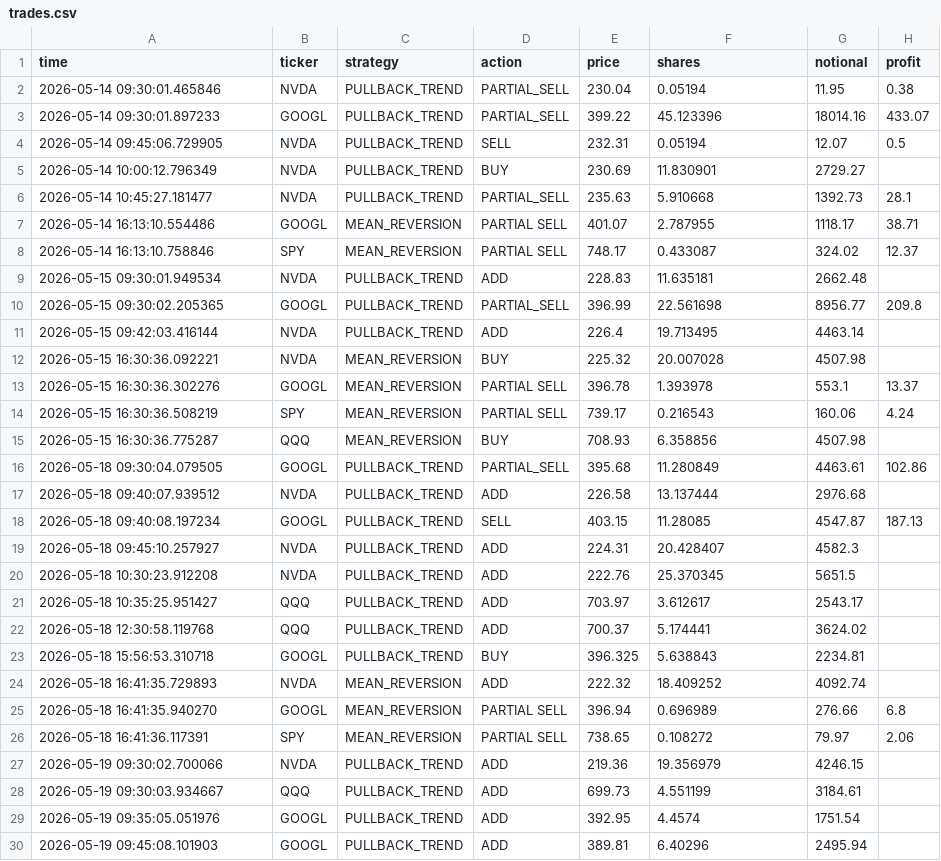
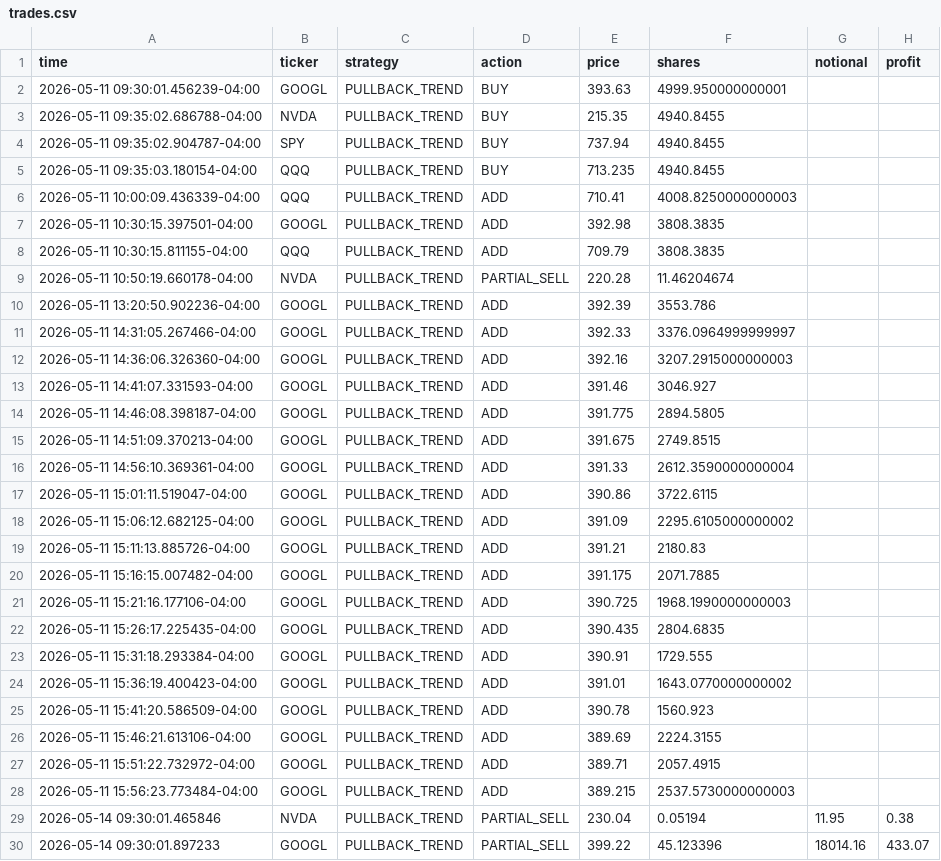
Before and after one commit to BigBarfEaterBBE/Alogithmic-Trading, a CSV file: dashboard/trades.csv, drawn as a sheet; only a part is shown; the shorter side is filled out with more unchanged rows; the diff names each change by its address in the sheet, - before the commit and + after, or states it on an @@ line.

```diff
--- a/dashboard/trades.csv
+++ b/dashboard/trades.csv
+row 2: 2026-05-11 09:30:01.456239-04:00 | GOOGL | PULLBACK_TREND | BUY | 393.63 | 4999.950000000001
+row 3: 2026-05-11 09:35:02.686788-04:00 | NVDA | PULLBACK_TREND | BUY | 215.35 | 4940.8455
+row 4: 2026-05-11 09:35:02.904787-04:00 | SPY | PULLBACK_TREND | BUY | 737.94 | 4940.8455
+row 5: 2026-05-11 09:35:03.180154-04:00 | QQQ | PULLBACK_TREND | BUY | 713.235 | 4940.8455
+row 6: 2026-05-11 10:00:09.436339-04:00 | QQQ | PULLBACK_TREND | ADD | 710.41 | 4008.8250000000003
+row 7: 2026-05-11 10:30:15.397501-04:00 | GOOGL | PULLBACK_TREND | ADD | 392.98 | 3808.3835
+row 8: 2026-05-11 10:30:15.811155-04:00 | QQQ | PULLBACK_TREND | ADD | 709.79 | 3808.3835
+row 9: 2026-05-11 10:50:19.660178-04:00 | NVDA | PULLBACK_TREND | PARTIAL_SELL | 220.28 | 11.46204674
+row 10: 2026-05-11 13:20:50.902236-04:00 | GOOGL | PULLBACK_TREND | ADD | 392.39 | 3553.786
+row 11: 2026-05-11 14:31:05.267466-04:00 | GOOGL | PULLBACK_TREND | ADD | 392.33 | 3376.0964999999997
+row 12: 2026-05-11 14:36:06.326360-04:00 | GOOGL | PULLBACK_TREND | ADD | 392.16 | 3207.2915000000003
+row 13: 2026-05-11 14:41:07.331593-04:00 | GOOGL | PULLBACK_TREND | ADD | 391.46 | 3046.927
+row 14: 2026-05-11 14:46:08.398187-04:00 | GOOGL | PULLBACK_TREND | ADD | 391.775 | 2894.5805
+row 15: 2026-05-11 14:51:09.370213-04:00 | GOOGL | PULLBACK_TREND | ADD | 391.675 | 2749.8515
+row 16: 2026-05-11 14:56:10.369361-04:00 | GOOGL | PULLBACK_TREND | ADD | 391.33 | 2612.3590000000004
+row 17: 2026-05-11 15:01:11.519047-04:00 | GOOGL | PULLBACK_TREND | ADD | 390.86 | 3722.6115
+row 18: 2026-05-11 15:06:12.682125-04:00 | GOOGL | PULLBACK_TREND | ADD | 391.09 | 2295.6105000000002
+row 19: 2026-05-11 15:11:13.885726-04:00 | GOOGL | PULLBACK_TREND | ADD | 391.21 | 2180.83
+row 20: 2026-05-11 15:16:15.007482-04:00 | GOOGL | PULLBACK_TREND | ADD | 391.175 | 2071.7885
+row 21: 2026-05-11 15:21:16.177106-04:00 | GOOGL | PULLBACK_TREND | ADD | 390.725 | 1968.1990000000003
+row 22: 2026-05-11 15:26:17.225435-04:00 | GOOGL | PULLBACK_TREND | ADD | 390.435 | 2804.6835
+row 23: 2026-05-11 15:31:18.293384-04:00 | GOOGL | PULLBACK_TREND | ADD | 390.91 | 1729.555
+row 24: 2026-05-11 15:36:19.400423-04:00 | GOOGL | PULLBACK_TREND | ADD | 391.01 | 1643.0770000000002
+row 25: 2026-05-11 15:41:20.586509-04:00 | GOOGL | PULLBACK_TREND | ADD | 390.78 | 1560.923
+row 26: 2026-05-11 15:46:21.613106-04:00 | GOOGL | PULLBACK_TREND | ADD | 389.69 | 2224.3155
+row 27: 2026-05-11 15:51:22.732972-04:00 | GOOGL | PULLBACK_TREND | ADD | 389.71 | 2057.4915
+row 28: 2026-05-11 15:56:23.773484-04:00 | GOOGL | PULLBACK_TREND | ADD | 389.215 | 2537.5730000000003
```
Also changed, not shown: 5 other files.
